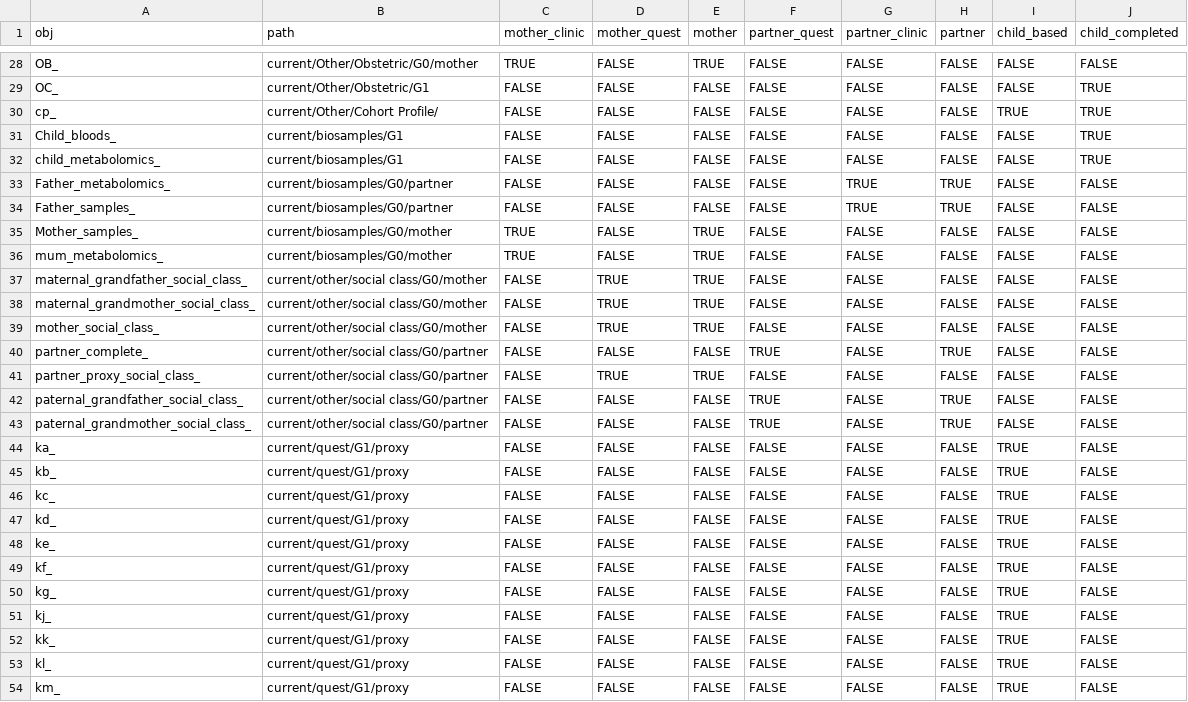
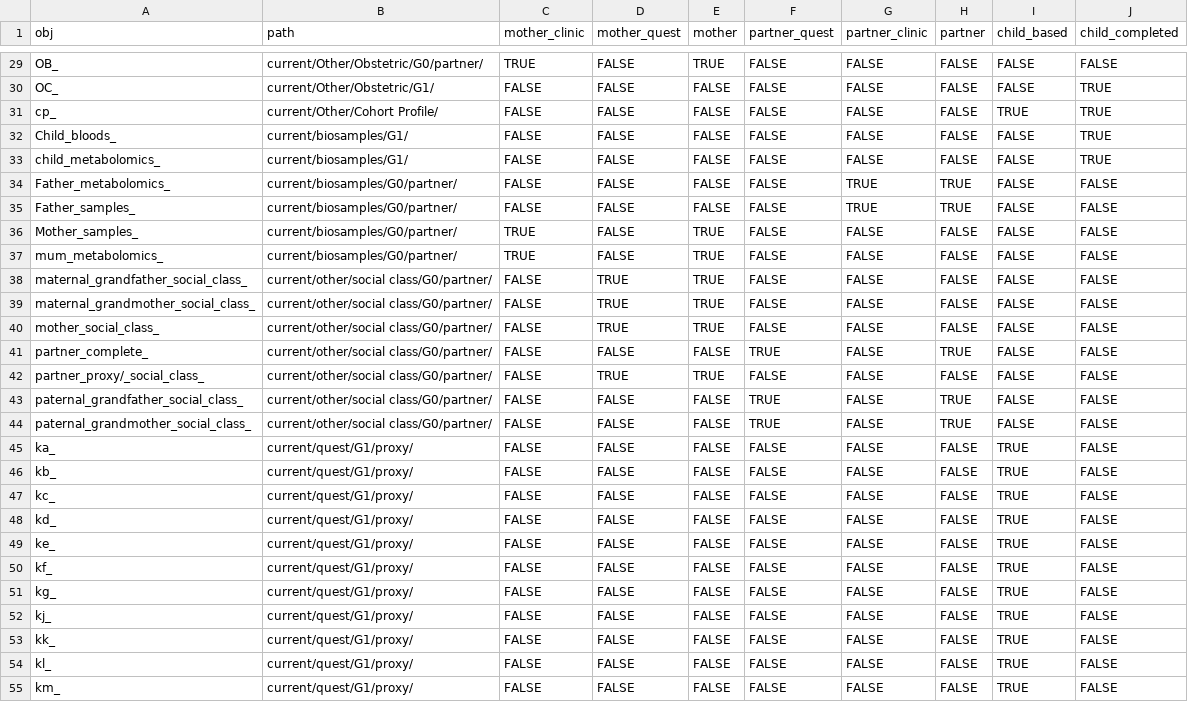
Before and after one commit to explodecomputer/alspac, a CSV file: inst/data/extdata/sources.csv, drawn as a sheet; only a part is shown, gaps mark what is left out; addresses are those after the commit; the diff covers the shown part only; the diff names each change by its address in the sheet, - before the commit and + after, or states it on an @@ line.

Commit message:
Update dictionary for F30
Updated current.rdata and sources.csv to inst/data/ ONLY
Test if updated to /data

```diff
--- a/inst/data/extdata/sources.csv
+++ b/inst/data/extdata/sources.csv
-B29 (path): current/Other/Obstetric/G0/mother
+B29 (path): current/Other/Obstetric/G0/partner/
-B30 (path): current/Other/Obstetric/G1
+B30 (path): current/Other/Obstetric/G1/
-B32:B33 (path): current/biosamples/G1
+B32:B33 (path): current/biosamples/G1/
-B34:B35 (path): current/biosamples/G0/partner
+B34:B35 (path): current/biosamples/G0/partner/
-B36:B37 (path): current/biosamples/G0/mother
+B36:B37 (path): current/biosamples/G0/partner/
-B38:B40 (path): current/other/social class/G0/mother
+B38:B40 (path): current/other/social class/G0/partner/
-B41:B44 (path): current/other/social class/G0/partner
+B41:B44 (path): current/other/social class/G0/partner/
-A42 (obj): partner_proxy_social_class_
+A42 (obj): partner_proxy/_social_class_
-B45:B55 (path): current/quest/G1/proxy
+B45:B55 (path): current/quest/G1/proxy/
```
Also changed, not shown: 1 added row and 148 edited cells elsewhere in this file, 3 other files.
